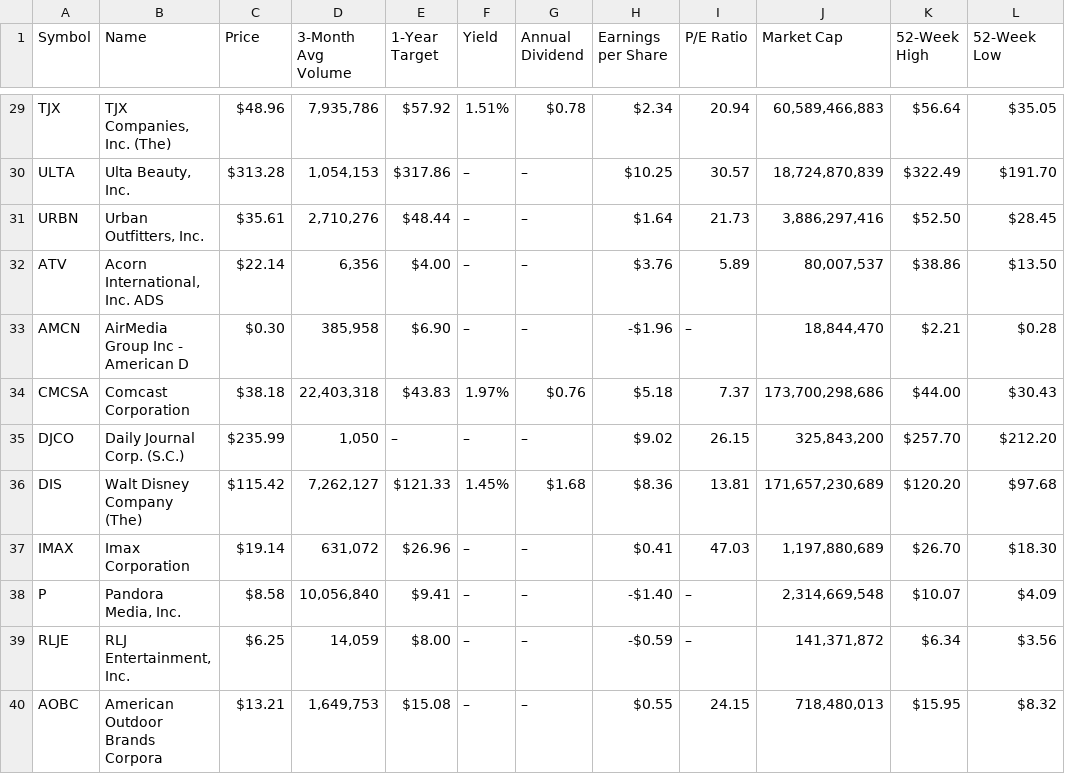
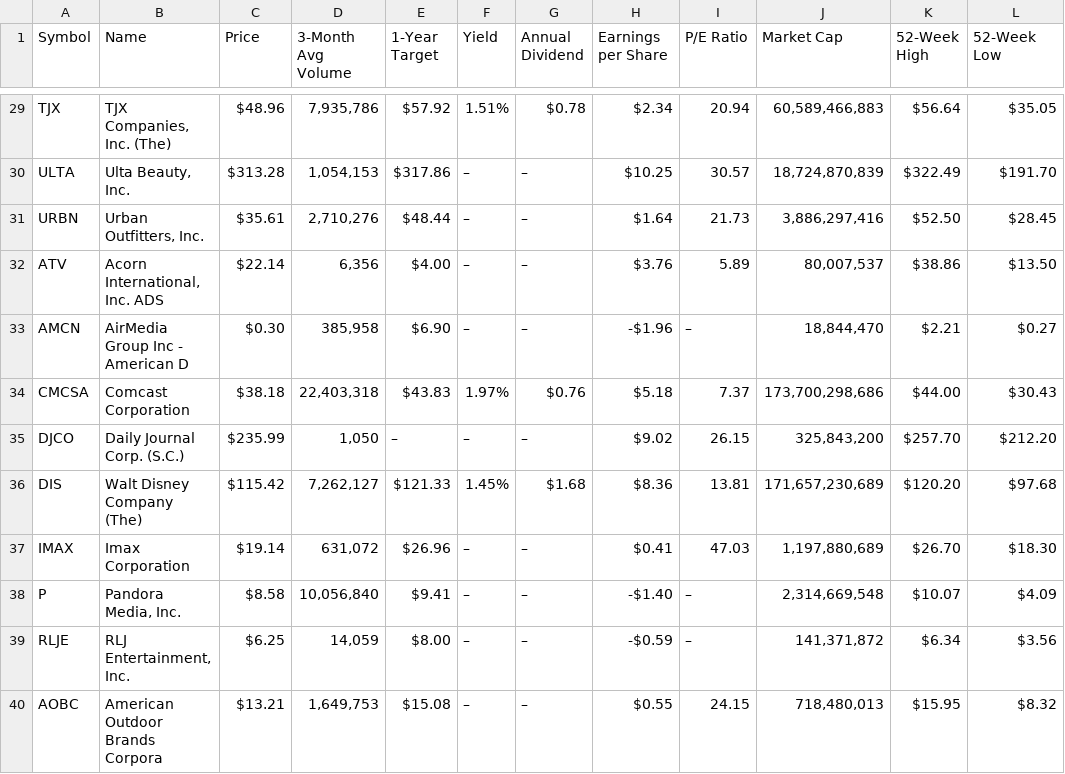
Before and after one commit to timswagwalker/SnF-Capital, a CSV file: Output.csv, drawn as a sheet; only a part is shown, gaps mark what is left out.

Commit message:
CSV Output Commit

```diff
--- a/Output.csv
+++ b/Output.csv
@@ -32,3 +32,3 @@ URBN,"Urban Outfitters, Inc.",$35.61,"2,710,276",$48.44,–,–,$1.64,21.73,"3,8
 ATV,"Acorn International, Inc. ADS",$22.14,"6,356",$4.00,–,–,$3.76,5.89,"80,007,537",$38.86,$13.50
-AMCN,AirMedia Group Inc - American D,$0.30,"385,958",$6.90,–,–,-$1.96,–,"18,844,470",$2.21,$0.28
+AMCN,AirMedia Group Inc - American D,$0.30,"385,958",$6.90,–,–,-$1.96,–,"18,844,470",$2.21,$0.27
 CMCSA,Comcast Corporation,$38.18,"22,403,318",$43.83,1.97%,$0.76,$5.18,7.37,"173,700,298,686",$44.00,$30.43
```
